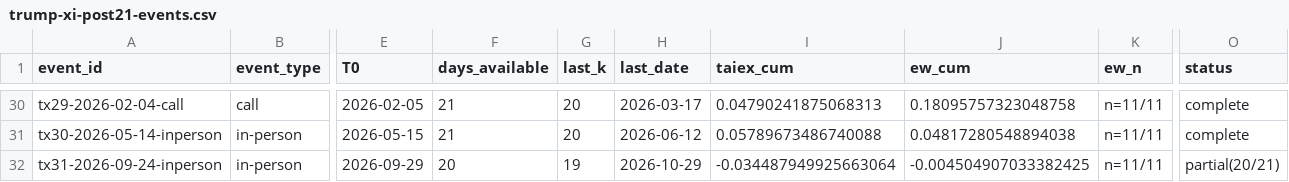
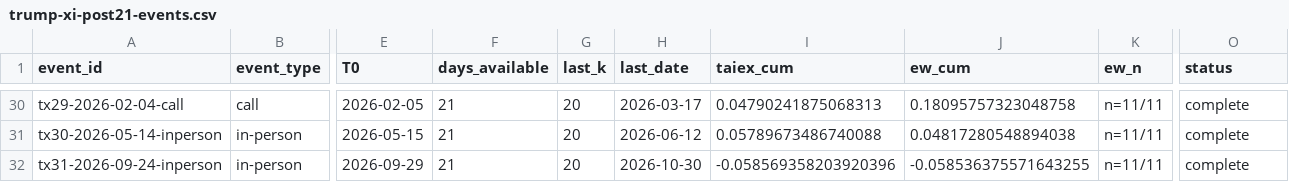
Before and after one commit to AxelShen/tou-yan-pages, a CSV file: data/macro/trump-xi-post21-events.csv, drawn as a sheet; only a part is shown, gaps mark what is left out; the diff names each change by its address in the sheet, - before the commit and + after, or states it on an @@ line.

Commit message:
sync trump-xi event window from tou-yan cba78c2eceef9ba91d8a23bd90762752d890c7e7 (complete 21/21)

```diff
--- a/data/macro/trump-xi-post21-events.csv
+++ b/data/macro/trump-xi-post21-events.csv
-F32 (days_available): 20
+F32 (days_available): 21
-G32 (last_k): 19
+G32 (last_k): 20
-H32 (last_date): 2026-10-29
+H32 (last_date): 2026-10-30
-I32 (taiex_cum): -0.034487949925663064
+I32 (taiex_cum): -0.058569358203920396
-J32 (ew_cum): -0.004504907033382425
+J32 (ew_cum): -0.058536375571643255
-O32 (status): partial(20/21)
+O32 (status): complete
```
Also changed, not shown: 4 other files.
